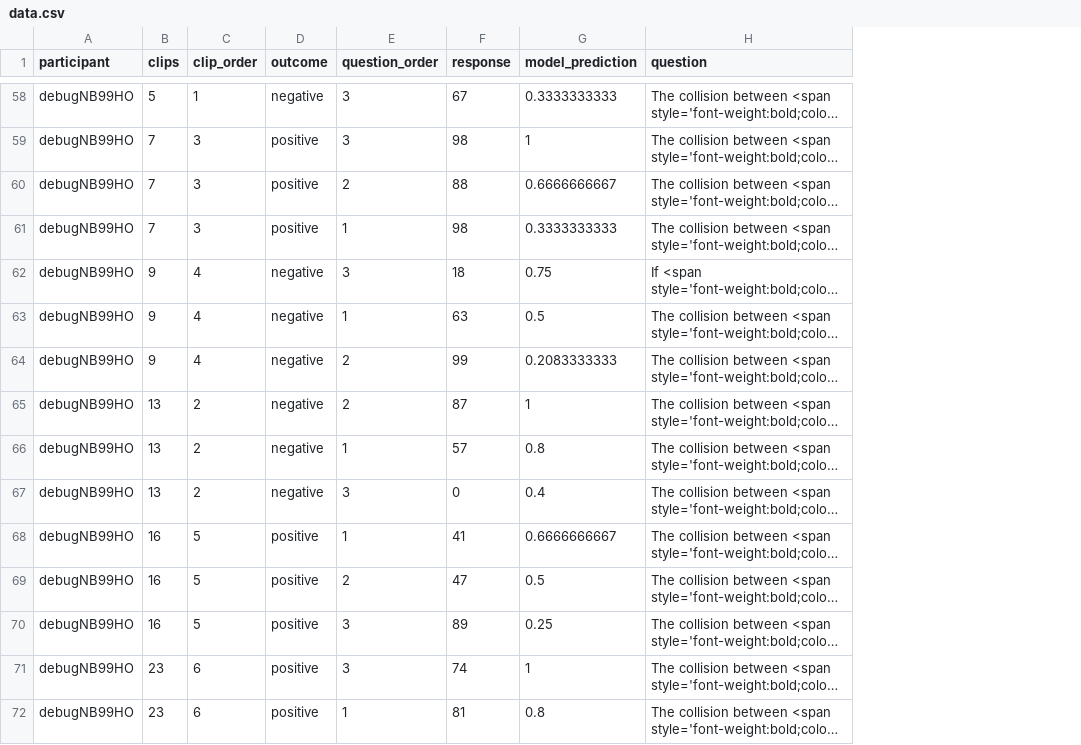
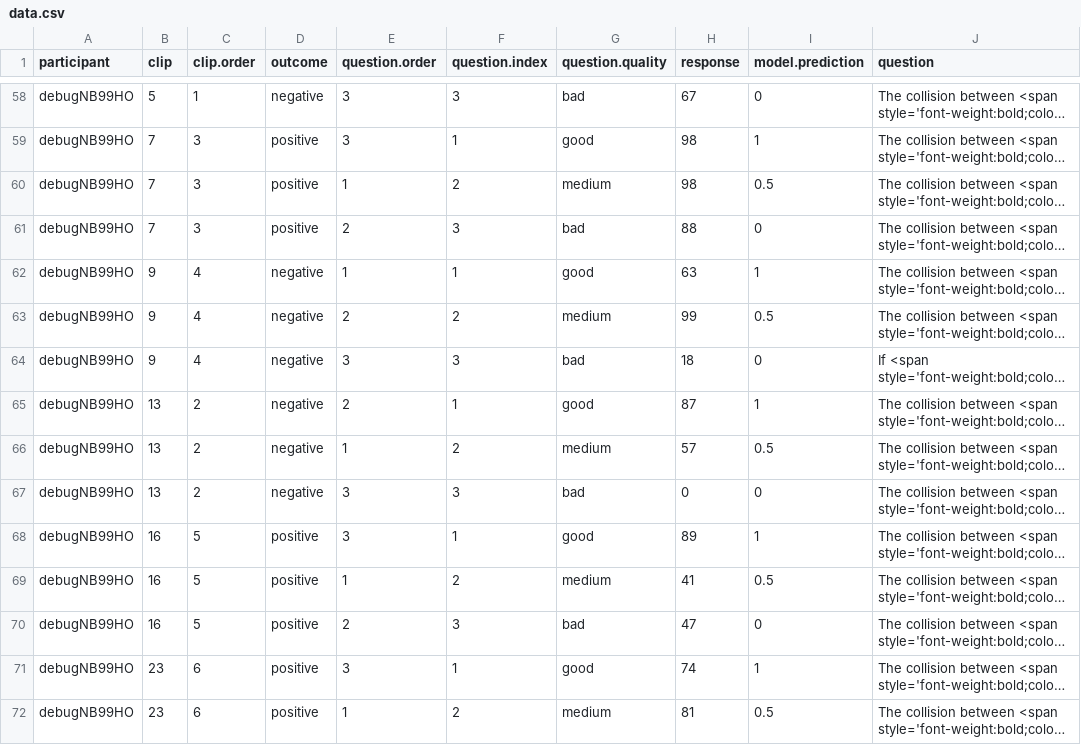
Before and after one commit to joeyginorio/Explanation, a CSV file: data/data.csv, drawn as a sheet; only a part is shown, gaps mark what is left out; long unchanged cells end in …; removed rows and columns are numbered as before the commit, all else as after; the diff covers the shown part only; the diff names each change by its address in the sheet, - before the commit and + after, or states it on an @@ line.

```diff
--- a/data/data.csv
+++ b/data/data.csv
+column F (question.index), rows 58-59: 3 | 1; rows 61-63: 3 | 1 | 2; rows 65-67: 1 | 2 | 3; rows 69-72: 2 | 3 | 1 | 2
+column G (question.quality), rows 58-59: bad | good; rows 61-63: bad | good | medium; rows 65-67: good | medium | bad; rows 69-72: medium | bad | good | medium
-column G (model_prediction), rows 58-60: 0.3333333333 | 1 | 0.6666666667; rows 63-69: 0.5 | 0.2083333333 | 1 | 0.8 | 0.4 | 0.6666666667 | 0.5; rows 71-72: 1 | 0.8
+column I (model.prediction), rows 58-59: 0 | 1; rows 61-63: 0 | 1 | 0.5; rows 65-67: 1 | 0.5 | 0; rows 69-72: 0.5 | 0 | 1 | 0.5
-B1: clips
+B1: clip
-C1: clip_order
+C1: clip.order
-E1: question_order
+E1: question.order
@@ row 61 moved to row 60: debugNB99HO @@
@@ row 62 moved to row 64: debugNB99HO @@
@@ row 70 moved to row 68: debugNB99HO @@
```
Also changed, not shown: 32 moved rows elsewhere in this file, data/trial_info.csv, 7 other files.
